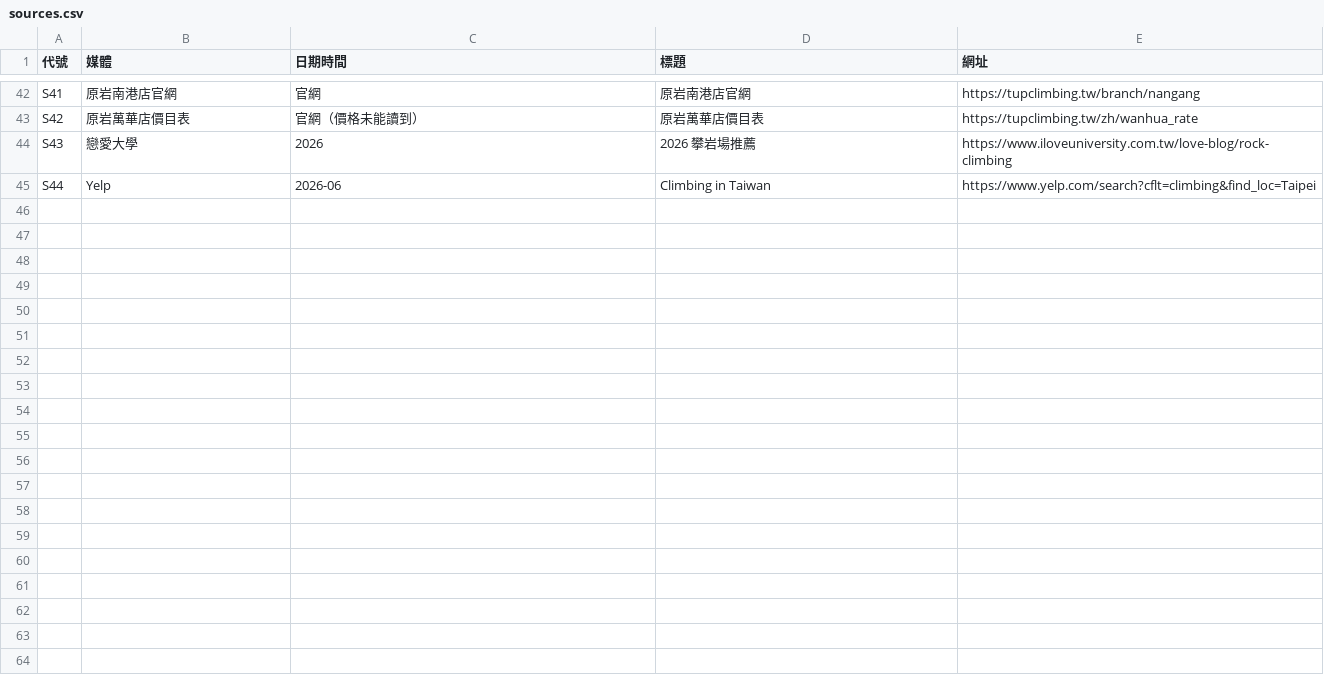
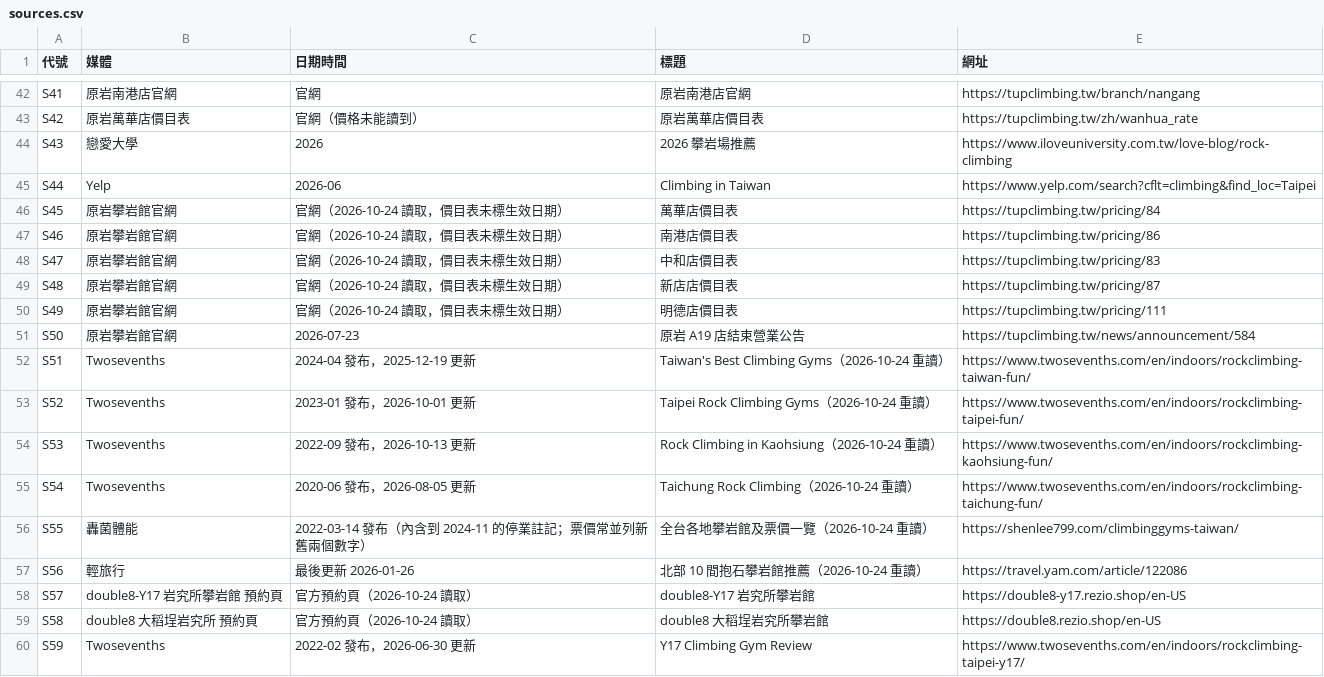
Before and after one commit to tim062480-create/climbing-map, a CSV file: data/raw/sources.csv, drawn as a sheet; only a part is shown, gaps mark what is left out.

```diff
--- a/data/raw/sources.csv
+++ b/data/raw/sources.csv
@@ -45 +45,16 @@ S43,戀愛大學,2026,2026 攀岩場推薦,https://www.iloveuniversity.com.tw/lo
 S44,Yelp,2026-06,Climbing in Taiwan,https://www.yelp.com/search?cflt=climbing&find_loc=Taipei
+S45,原岩攀岩館官網,官網（2026-10-24 讀取，價目表未標生效日期）,萬華店價目表,https://tupclimbing.tw/pricing/84
+S46,原岩攀岩館官網,官網（2026-10-24 讀取，價目表未標生效日期）,南港店價目表,https://tupclimbing.tw/pricing/86
+S47,原岩攀岩館官網,官網（2026-10-24 讀取，價目表未標生效日期）,中和店價目表,https://tupclimbing.tw/pricing/83
+S48,原岩攀岩館官網,官網（2026-10-24 讀取，價目表未標生效日期）,新店店價目表,https://tupclimbing.tw/pricing/87
+S49,原岩攀岩館官網,官網（2026-10-24 讀取，價目表未標生效日期）,明德店價目表,https://tupclimbing.tw/pricing/111
+S50,原岩攀岩館官網,2026-07-23,原岩 A19 店結束營業公告,https://tupclimbing.tw/news/announcement/584
+S51,Twosevenths,2024-04 發布，2025-12-19 更新,Taiwan's Best Climbing Gyms（2026-10-24 重讀）,https://www.twosevenths.com/en/indoors/rockclimbing-taiwan-fun/
+S52,Twosevenths,2023-01 發布，2026-10-01 更新,Taipei Rock Climbing Gyms（2026-10-24 重讀）,https://www.twosevenths.com/en/indoors/rockclimbing-taipei-fun/
+S53,Twosevenths,2022-09 發布，2026-10-13 更新,Rock Climbing in Kaohsiung（2026-10-24 重讀）,https://www.twosevenths.com/en/indoors/rockclimbing-kaohsiung-fun/
+S54,Twosevenths,2020-06 發布，2026-08-05 更新,Taichung Rock Climbing（2026-10-24 重讀）,https://www.twosevenths.com/en/indoors/rockclimbing-taichung-fun/
+S55,轟菌體能,2022-03-14 發布（內含到 2024-11 的停業註記；票價常並列新舊兩個數字）,全台各地攀岩館及票價一覽（2026-10-24 重讀）,https://shenlee799.com/climbinggyms-taiwan/
+S56,輕旅行,最後更新 2026-01-26,北部 10 間抱石攀岩館推薦（2026-10-24 重讀）,https://travel.yam.com/article/122086
+S57,double8-Y17 岩究所攀岩館 預約頁,官方預約頁（2026-10-24 讀取）,double8-Y17 岩究所攀岩館,https://double8-y17.rezio.shop/en-US
+S58,double8 大稻埕岩究所 預約頁,官方預約頁（2026-10-24 讀取）,double8 大稻埕岩究所攀岩館,https://double8.rezio.shop/en-US
+S59,Twosevenths,2022-02 發布，2026-06-30 更新,Y17 Climbing Gym Review,https://www.twosevenths.com/en/indoors/rockclimbing-taipei-y17/
```
Also changed, not shown: 10 other files.
